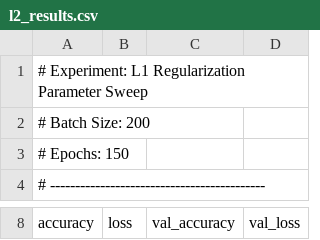
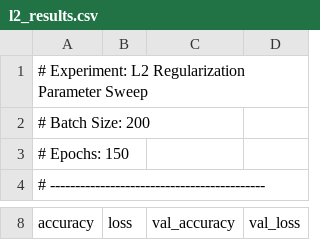
Before and after one commit to NicolaLavarda/LCP_modB, a CSV file: CNN/l2_results.csv, drawn as a sheet; only a part is shown, gaps mark what is left out.

```diff
--- a/CNN/l2_results.csv
+++ b/CNN/l2_results.csv
@@ -1,2 +1,2 @@
-# Experiment: L1 Regularization Parameter Sweep
+# Experiment: L2 Regularization Parameter Sweep
 # Batch Size: 200
```
Also changed, not shown: CNN/l1_results.csv, 1 other file.
